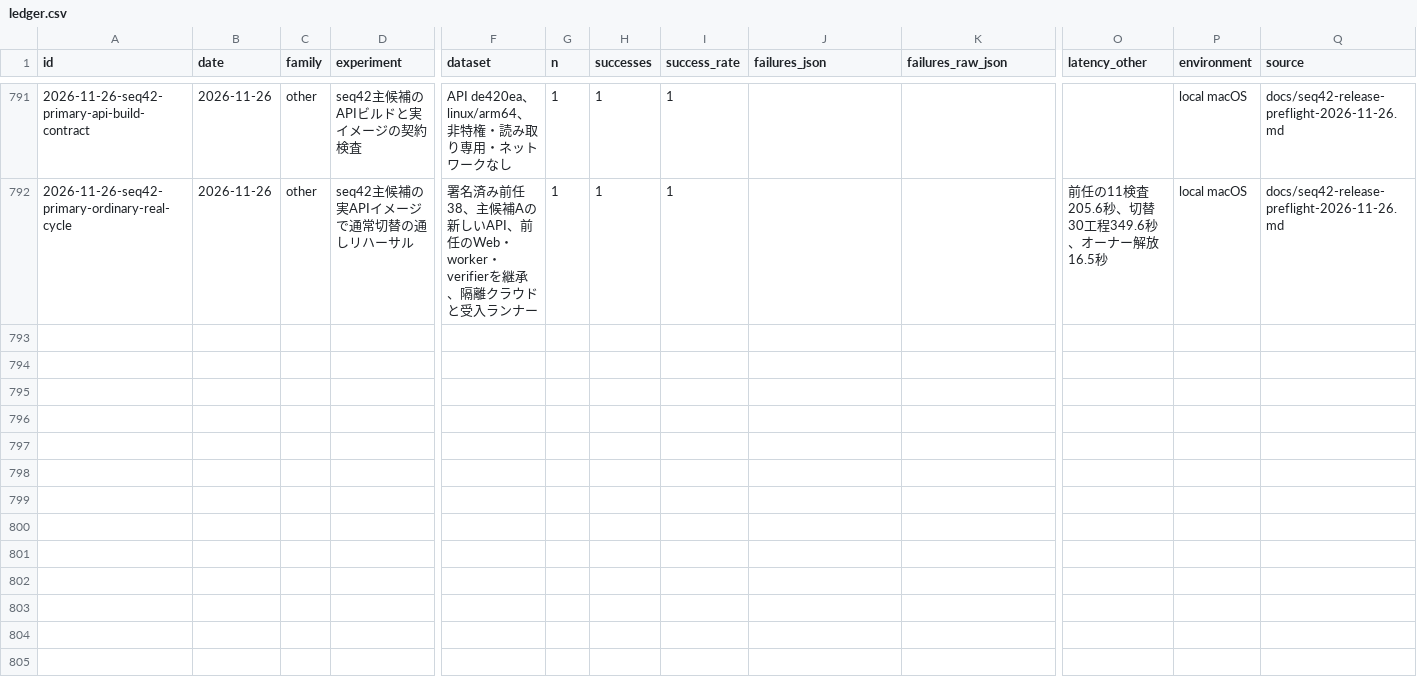
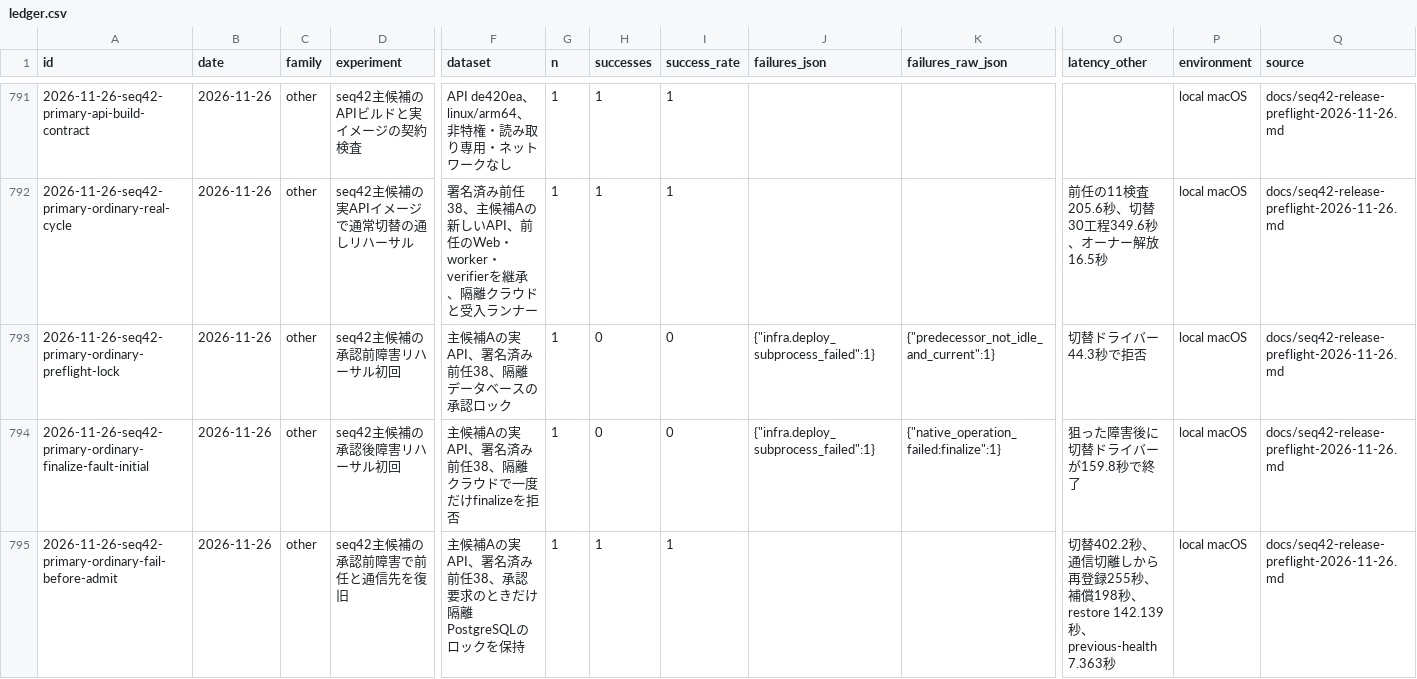
Before and after one commit to AtsushiHosaka/pals, a CSV file: docs/quality-ledger/ledger.csv, drawn as a sheet; only a part is shown, gaps mark what is left out; rows hold the shown columns only; the diff names each change by its address in the sheet, - before the commit and + after, or states it on an @@ line.

Commit message:
Record real predecessor restoration and reproduce window measurements

```diff
--- a/docs/quality-ledger/ledger.csv
+++ b/docs/quality-ledger/ledger.csv
+row 793: 2026-11-26-seq42-primary-ordinary-preflight-lock | 2026-11-26 | other | seq42主候補の承認前障害リハーサル初回 | 主候補Aの実API、署名済み前任38、隔離データベースの承認ロック | 1 | 0 | 0 | {"infra.deploy_subprocess_failed":1} | {"predecessor_not_idle_and_current":1} | 切替ドライバー44.3秒で拒否 | local macOS | docs/seq42-release-preflight-2026-11-26.md
+row 794: 2026-11-26-seq42-primary-ordinary-finalize-fault-initial | 2026-11-26 | other | seq42主候補の承認後障害リハーサル初回 | 主候補Aの実API、署名済み前任38、隔離クラウドで一度だけfinalizeを拒否 | 1 | 0 | 0 | {"infra.deploy_subprocess_failed":1} | {"native_operation_failed:finalize":1} | 狙った障害後に切替ドライバーが159.8秒で終了 | local macOS | docs/seq42-release-preflight-2026-11-26.md
+row 795: 2026-11-26-seq42-primary-ordinary-fail-before-admit | 2026-11-26 | other | seq42主候補の承認前障害で前任と通信先を復旧 | 主候補Aの実API、署名済み前任38、承認要求のときだけ隔離PostgreSQLのロックを保持 | 1 | 1 | 1 |  |  | 切替402.2秒、通信切離しから再登録255秒、補償198秒、restore 142.139秒、previous-health 7.363秒 | local macOS | docs/seq42-release-preflight-2026-11-26.md
```
Also changed, not shown: 5 other files.
